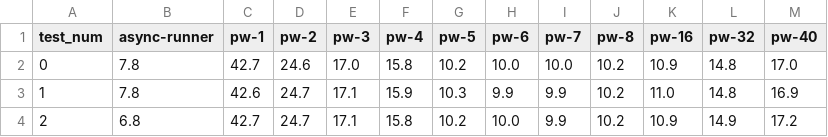
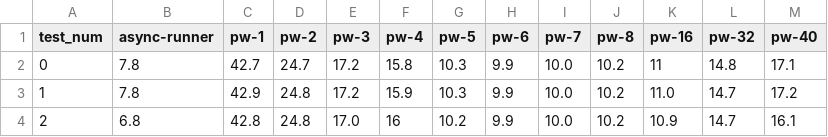
Before and after one commit to T0nd0Tara/playwright-async-benchmark, a CSV file: run-logs/run-all/ubuntu-chrome.csv, drawn as a sheet.

Commit message:
rerun tests after no-await bugfix

```diff
--- a/run-logs/run-all/ubuntu-chrome.csv
+++ b/run-logs/run-all/ubuntu-chrome.csv
@@ -1,4 +1,4 @@
 test_num,async-runner,pw-1,pw-2,pw-3,pw-4,pw-5,pw-6,pw-7,pw-8,pw-16,pw-32,pw-40
-0,7.8,42.7,24.6,17.0,15.8,10.2,10.0,10.0,10.2,10.9,14.8,17.0
-1,7.8,42.6,24.7,17.1,15.9,10.3,9.9,9.9,10.2,11.0,14.8,16.9
-2,6.8,42.7,24.7,17.1,15.8,10.2,10.0,9.9,10.2,10.9,14.9,17.2
+0,7.8,42.7,24.7,17.2,15.8,10.3,9.9,10.0,10.2,11,14.8,17.1
+1,7.8,42.9,24.8,17.2,15.9,10.3,9.9,10.0,10.2,11.0,14.7,17.2
+2,6.8,42.8,24.8,17.0,16,10.2,9.9,10.0,10.2,10.9,14.7,16.1
```
Also changed, not shown: 8 other files.
